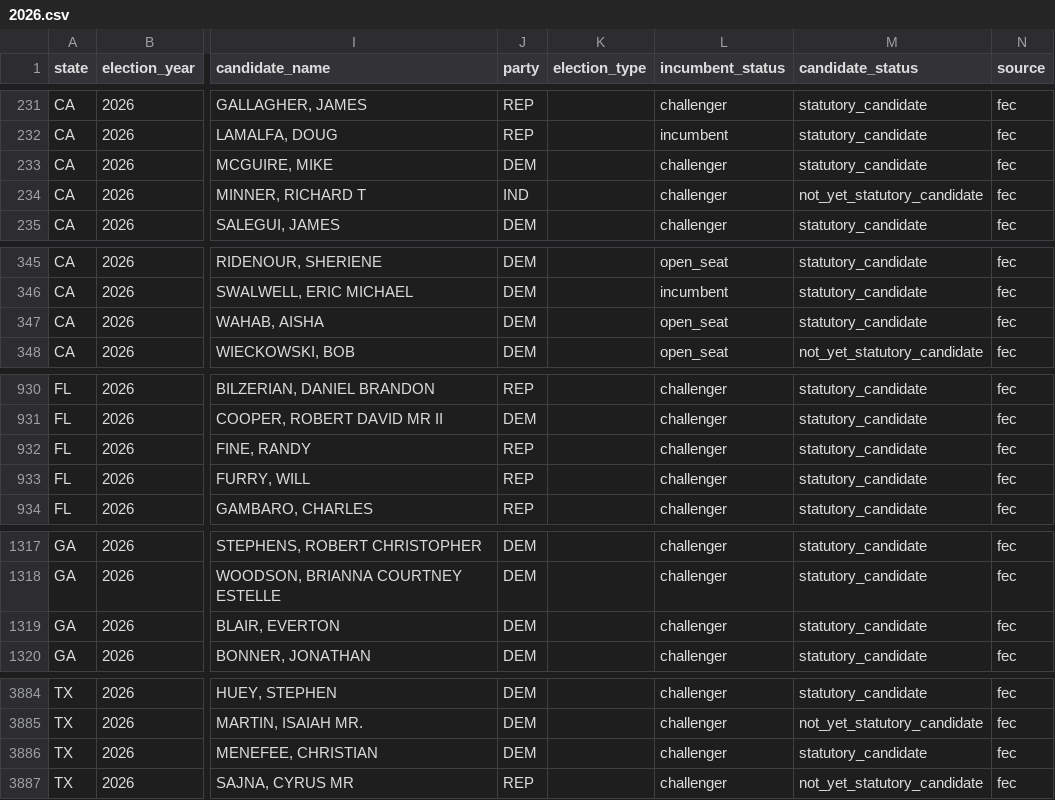
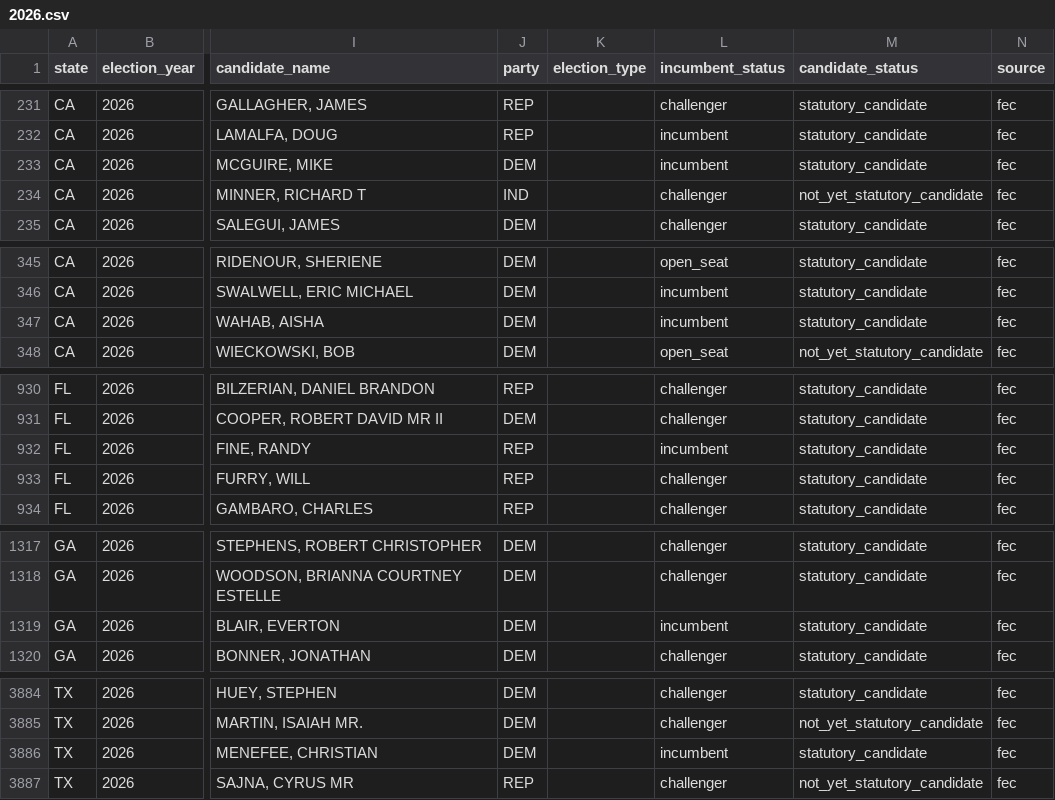
Before and after one commit to AlexanderNicholasIvanov/who-is-running, a CSV file: data/fec/2026.csv, drawn as a sheet; only a part is shown, gaps mark what is left out; the diff names each change by its address in the sheet, - before the commit and + after, or states it on an @@ line.

```diff
--- a/data/fec/2026.csv
+++ b/data/fec/2026.csv
-L233 (incumbent_status): challenger
+L233 (incumbent_status): incumbent
-L347 (incumbent_status): open_seat
+L347 (incumbent_status): incumbent
-L932 (incumbent_status): challenger
+L932 (incumbent_status): incumbent
-L1319 (incumbent_status): challenger
+L1319 (incumbent_status): incumbent
-L3886 (incumbent_status): challenger
+L3886 (incumbent_status): incumbent
```
Also changed, not shown: data/results/enr/2026.csv.
